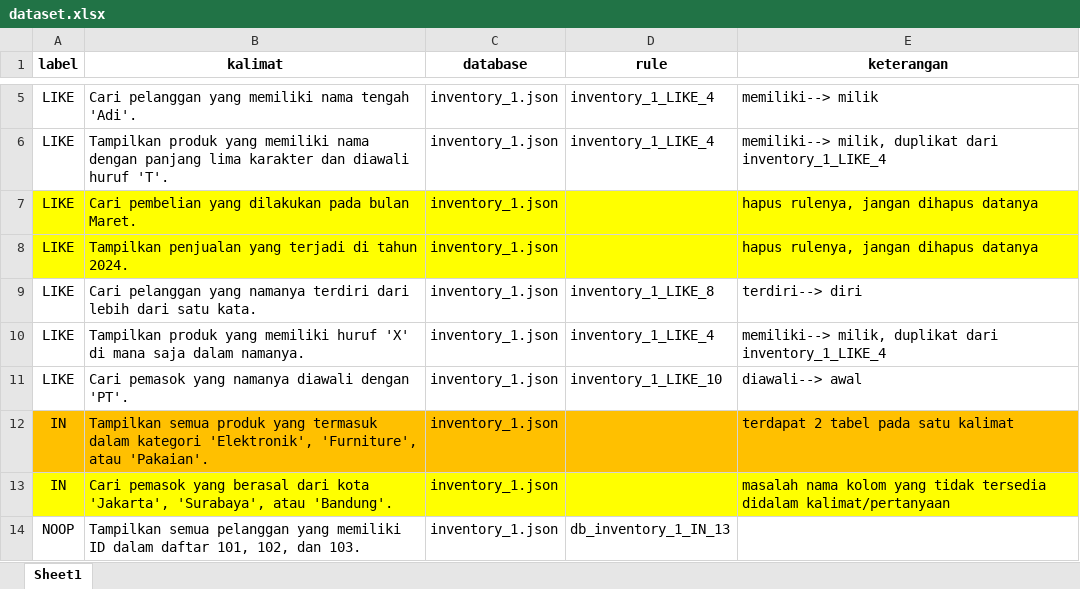
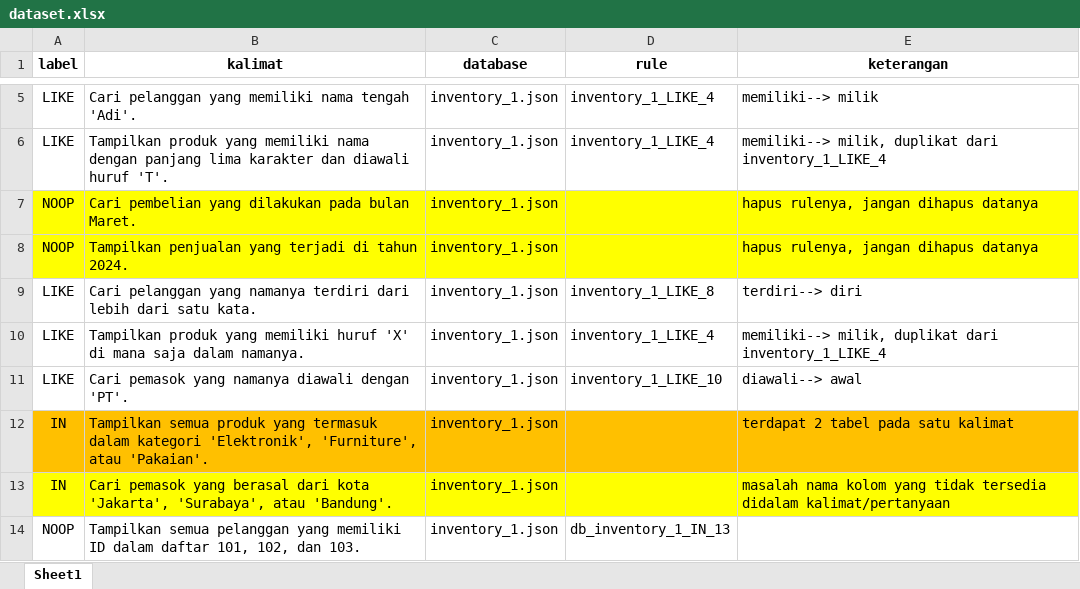
Before and after one commit to agung-prasetya/nl2sql, an Excel workbook: detectors/whereopr/dataset/dataset.xlsx, sheet Sheet1, drawn as a sheet; only a part is shown, gaps mark what is left out; values as stored, in another font and other column widths than the file's, no borders; the diff names each change by its address in the sheet, - before the commit and + after, or states it on an @@ line.

Commit message:
fix: perbaikan dataset untuk kalimat yang tidak mengandung kolom

```diff
--- a/detectors/whereopr/dataset/dataset.xlsx (sheet Sheet1)
+++ b/detectors/whereopr/dataset/dataset.xlsx (sheet Sheet1)
-A7:A8 (label): LIKE
+A7:A8 (label): NOOP
```
